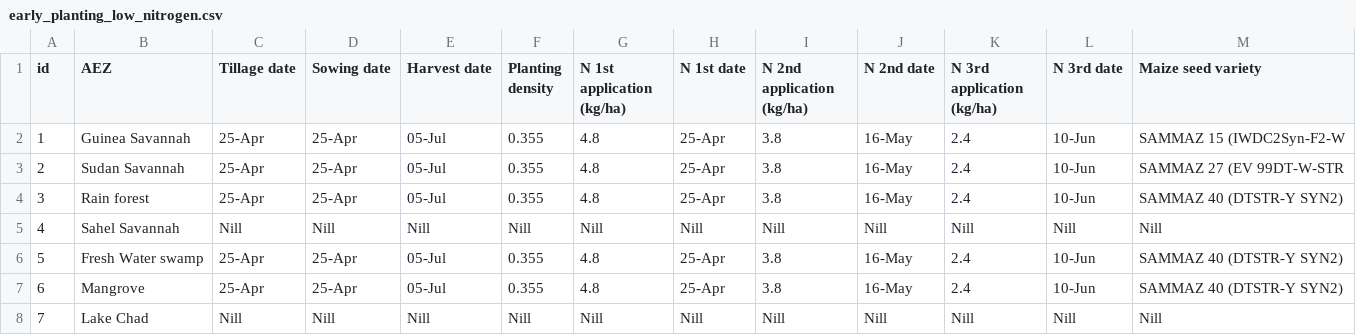
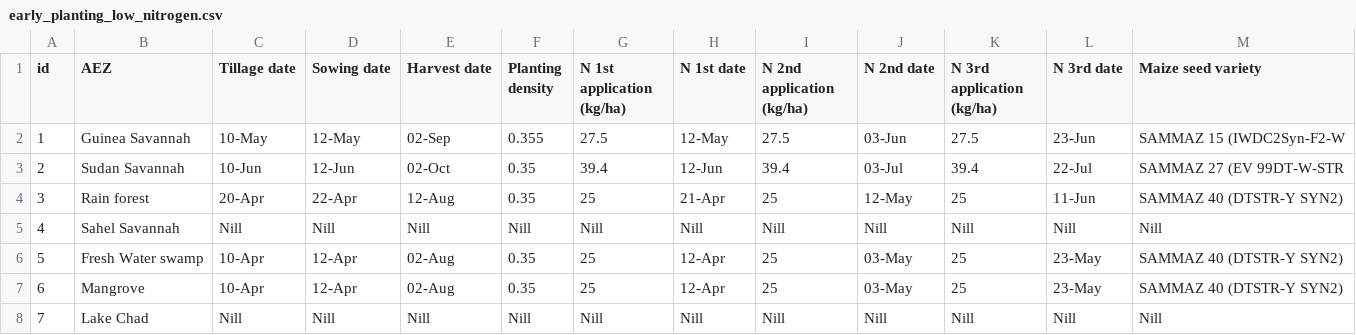
Before and after one commit to zalf-rpm/monica_africa, a CSV file: data/agro_ecological_regions_nigeria/early_planting_low_nitrogen.csv, drawn as a sheet.

```diff
--- a/data/agro_ecological_regions_nigeria/early_planting_low_nitrogen.csv
+++ b/data/agro_ecological_regions_nigeria/early_planting_low_nitrogen.csv
@@ -1,8 +1,8 @@
 id,AEZ,Tillage date,Sowing date,Harvest date,Planting density,N 1st application (kg/ha),N 1st date,N 2nd application (kg/ha),N 2nd date,N 3rd application (kg/ha),N 3rd date,Maize seed variety
-1,Guinea Savannah,25-Apr,25-Apr,05-Jul,0.355,4.8,25-Apr,3.8,16-May,2.4,10-Jun,SAMMAZ 15 (IWDC2Syn-F2-W
-2,Sudan Savannah,25-Apr,25-Apr,05-Jul,0.355,4.8,25-Apr,3.8,16-May,2.4,10-Jun,SAMMAZ 27 (EV 99DT-W-STR
-3,Rain forest,25-Apr,25-Apr,05-Jul,0.355,4.8,25-Apr,3.8,16-May,2.4,10-Jun,SAMMAZ 40 (DTSTR-Y SYN2)
+1,Guinea Savannah,10-May,12-May,02-Sep,0.355,27.5,12-May,27.5,03-Jun,27.5,23-Jun,SAMMAZ 15 (IWDC2Syn-F2-W
+2,Sudan Savannah,10-Jun,12-Jun,02-Oct,0.35,39.4,12-Jun,39.4,03-Jul,39.4,22-Jul,SAMMAZ 27 (EV 99DT-W-STR
+3,Rain forest,20-Apr,22-Apr,12-Aug,0.35,25,21-Apr,25,12-May,25,11-Jun,SAMMAZ 40 (DTSTR-Y SYN2)
 4,Sahel Savannah,Nill,Nill,Nill,Nill,Nill,Nill,Nill,Nill,Nill,Nill,Nill
-5,Fresh Water swamp,25-Apr,25-Apr,05-Jul,0.355,4.8,25-Apr,3.8,16-May,2.4,10-Jun,SAMMAZ 40 (DTSTR-Y SYN2)
-6,Mangrove,25-Apr,25-Apr,05-Jul,0.355,4.8,25-Apr,3.8,16-May,2.4,10-Jun,SAMMAZ 40 (DTSTR-Y SYN2)
+5,Fresh Water swamp,10-Apr,12-Apr,02-Aug,0.35,25,12-Apr,25,03-May,25,23-May,SAMMAZ 40 (DTSTR-Y SYN2)
+6,Mangrove,10-Apr,12-Apr,02-Aug,0.35,25,12-Apr,25,03-May,25,23-May,SAMMAZ 40 (DTSTR-Y SYN2)
 7,Lake Chad,Nill,Nill,Nill,Nill,Nill,Nill,Nill,Nill,Nill,Nill,Nill
```
Also changed, not shown: data/agro_ecological_regions_nigeria/early_planting_high_nitrogen.csv, data/agro_ecological_regions_nigeria/early_planting_medium_nitrogen.csv, 16 other files.
